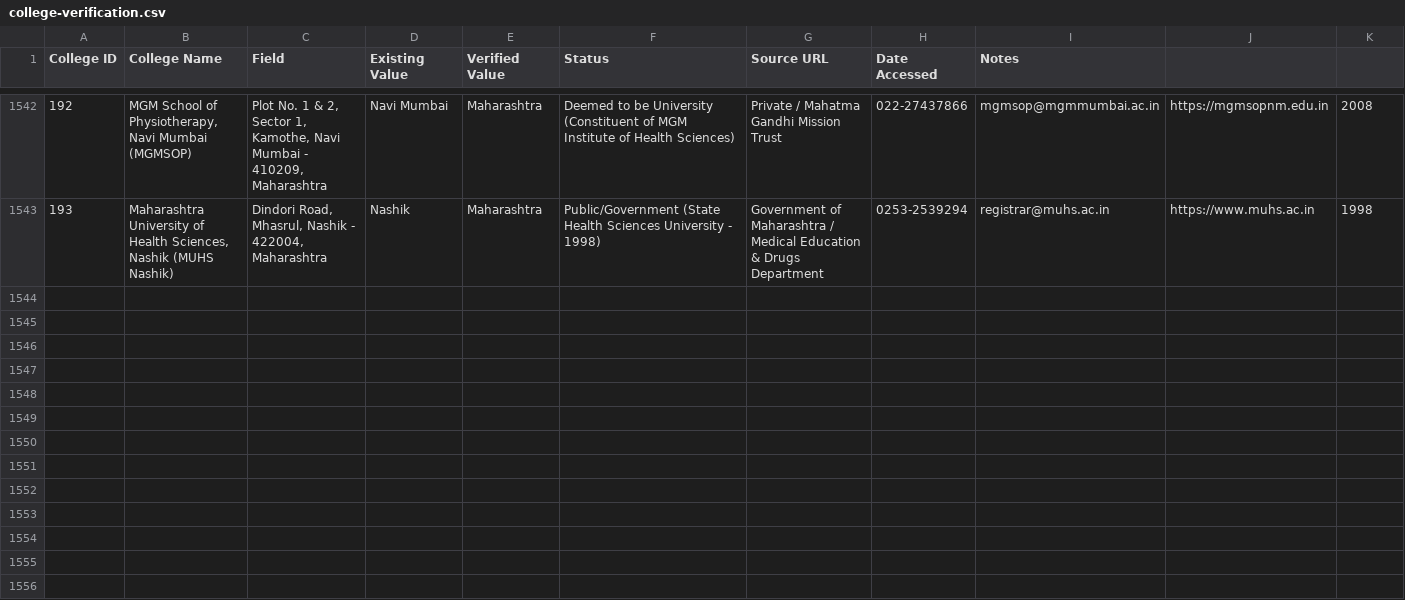
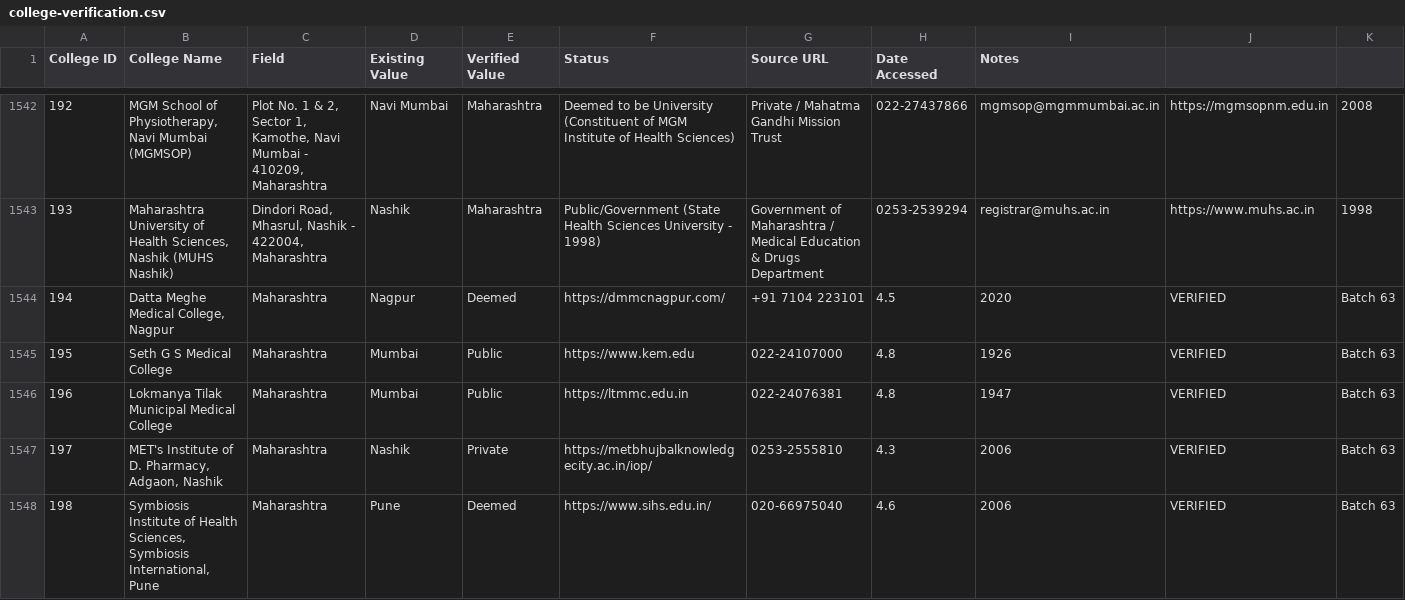
Before and after one commit to Amanrck96/COLLEGESEARCH, a CSV file: reports/verification/college-verification.csv, drawn as a sheet; only a part is shown, gaps mark what is left out; rows hold the shown columns only; the diff covers the shown part only; the diff names each change by its address in the sheet, - before the commit and + after, or states it on an @@ line.

```diff
--- a/reports/verification/college-verification.csv
+++ b/reports/verification/college-verification.csv
+row 1544: 194 | Datta Meghe Medical College, Nagpur | Maharashtra | Nagpur | Deemed | https://dmmcnagpur.com/ | +91 7104 223101 | 4.5 | 2020 | VERIFIED | Batch 63
+row 1545: 195 | Seth G S Medical College | Maharashtra | Mumbai | Public | https://www.kem.edu | 022-24107000 | 4.8 | 1926 | VERIFIED | Batch 63
+row 1546: 196 | Lokmanya Tilak Municipal Medical College | Maharashtra | Mumbai | Public | https://ltmmc.edu.in | 022-24076381 | 4.8 | 1947 | VERIFIED | Batch 63
+row 1547: 197 | MET's Institute of D. Pharmacy, Adgaon, Nashik | Maharashtra | Nashik | Private | https://metbhujbalknowledgecity.ac.in/iop/ | 0253-2555810 | 4.3 | 2006 | VERIFIED | Batch 63
+row 1548: 198 | Symbiosis Institute of Health Sciences, Symbiosis International, Pune | Maharashtra | Pune | Deemed | https://www.sihs.edu.in/ | 020-66975040 | 4.6 | 2006 | VERIFIED | Batch 63
```
Also changed, not shown: 5 added rows elsewhere in this file, reports/verification/course-verification.csv, reports/verification/image-verification.csv, 9 other files.
